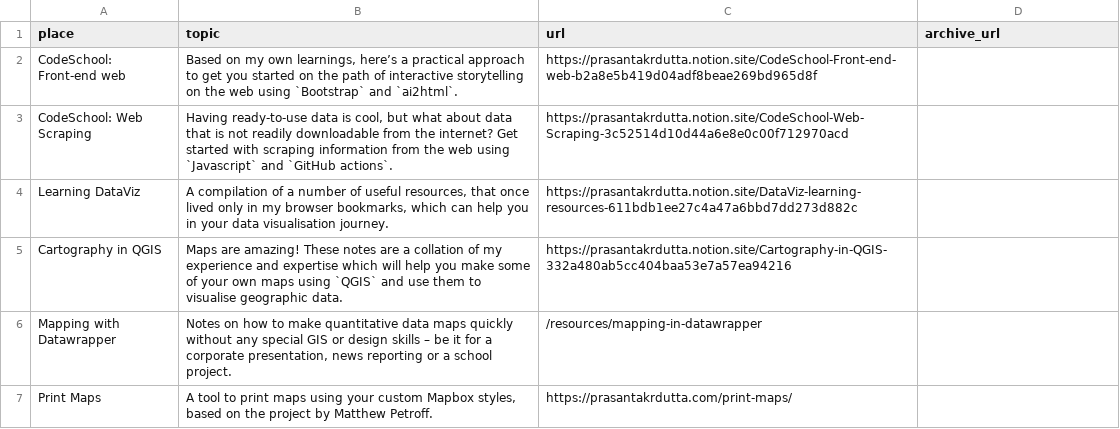
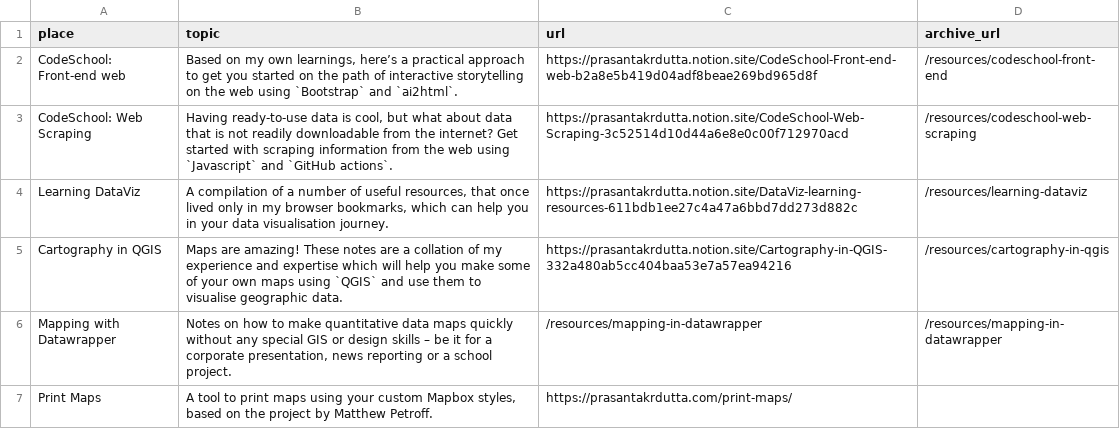
Before and after one commit to pkd2512/pkd2512.github.io, a CSV file: src/contents/data/resources.csv, drawn as a sheet.

Commit message:
feat: serve short /resources, /blog and project links from the domain via Vercel redirects
Replace the client-side Svelte redirect pages (which broke the Back button)
with server-side redirects in vercel.json, proxy GitHub Pages repos and
sibling Vercel apps under the domain, and point the community list at the
short /resources/* links.

```diff
--- a/src/contents/data/resources.csv
+++ b/src/contents/data/resources.csv
@@ -1,7 +1,7 @@
 "place","topic","url","archive_url"
-"CodeSchool: Front-end web","Based on my own learnings, here’s a practical approach to get you started on the path of interactive storytelling on the web using `Bootstrap` and `ai2html`.","https://prasantakrdutta.notion.site/CodeSchool-Front-end-web-b2a8e5b419d04adf8beae269bd965d8f",""
-"CodeSchool: Web Scraping","Having ready-to-use data is cool, but what about data that is not readily downloadable from the internet? Get started with scraping information from the web using `Javascript` and `GitHub actions`.","https://prasantakrdutta.notion.site/CodeSchool-Web-Scraping-3c52514d10d44a6e8e0c00f712970acd",""
-"Learning DataViz","A compilation of a number of useful resources, that once lived only in my browser bookmarks, which can help you in your data visualisation journey.","https://prasantakrdutta.notion.site/DataViz-learning-resources-611bdb1ee27c4a47a6bbd7dd273d882c",""
-"Cartography in QGIS","Maps are amazing! These notes are a collation of my experience and expertise which will  help you make some of your own maps using `QGIS` and use them to visualise geographic data.","https://prasantakrdutta.notion.site/Cartography-in-QGIS-332a480ab5cc404baa53e7a57ea94216",""
-"Mapping with Datawrapper","Notes on how to make quantitative data maps quickly without any special GIS or design skills – be it for a corporate presentation, news reporting or a school project.","/resources/mapping-in-datawrapper",""
+"CodeSchool: Front-end web","Based on my own learnings, here’s a practical approach to get you started on the path of interactive storytelling on the web using `Bootstrap` and `ai2html`.","https://prasantakrdutta.notion.site/CodeSchool-Front-end-web-b2a8e5b419d04adf8beae269bd965d8f","/resources/codeschool-front-end"
+"CodeSchool: Web Scraping","Having ready-to-use data is cool, but what about data that is not readily downloadable from the internet? Get started with scraping information from the web using `Javascript` and `GitHub actions`.","https://prasantakrdutta.notion.site/CodeSchool-Web-Scraping-3c52514d10d44a6e8e0c00f712970acd","/resources/codeschool-web-scraping"
+"Learning DataViz","A compilation of a number of useful resources, that once lived only in my browser bookmarks, which can help you in your data visualisation journey.","https://prasantakrdutta.notion.site/DataViz-learning-resources-611bdb1ee27c4a47a6bbd7dd273d882c","/resources/learning-dataviz"
+"Cartography in QGIS","Maps are amazing! These notes are a collation of my experience and expertise which will  help you make some of your own maps using `QGIS` and use them to visualise geographic data.","https://prasantakrdutta.notion.site/Cartography-in-QGIS-332a480ab5cc404baa53e7a57ea94216","/resources/cartography-in-qgis"
+"Mapping with Datawrapper","Notes on how to make quantitative data maps quickly without any special GIS or design skills – be it for a corporate presentation, news reporting or a school project.","/resources/mapping-in-datawrapper","/resources/mapping-in-datawrapper"
 "Print Maps","A tool to print maps using your custom Mapbox styles, based on the project by Matthew Petroff.","https://prasantakrdutta.com/print-maps/",""
```
Also changed, not shown: 3 other files.
